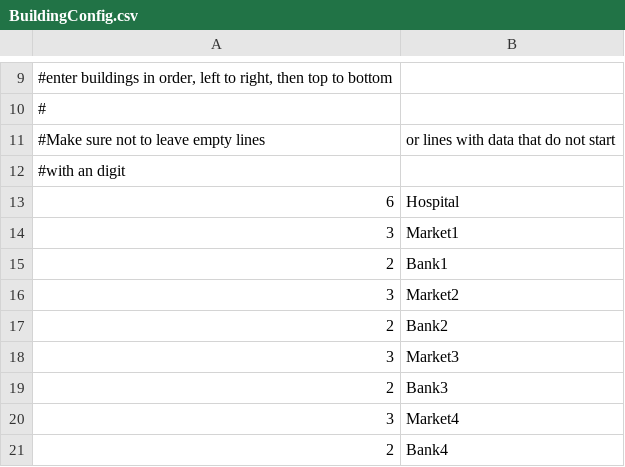
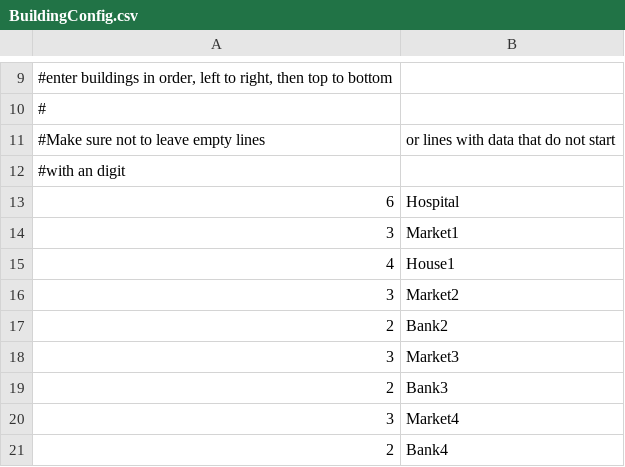
Before and after one commit to zachvp/simcity-bikinibottom, a CSV file: src/gui/BuildingConfig.csv, drawn as a sheet; only a part is shown, gaps mark what is left out; removed rows and columns are numbered as before the commit, all else as after; the diff names each change by its address in the sheet, - before the commit and + after, or states it on an @@ line.

Commit message:
added ResidentialBuilding to mainframe

```diff
--- a/src/gui/BuildingConfig.csv
+++ b/src/gui/BuildingConfig.csv
-row 15: 2 | Bank1
+row 15: 4 | House1
```
Also changed, not shown: 1 other file.
